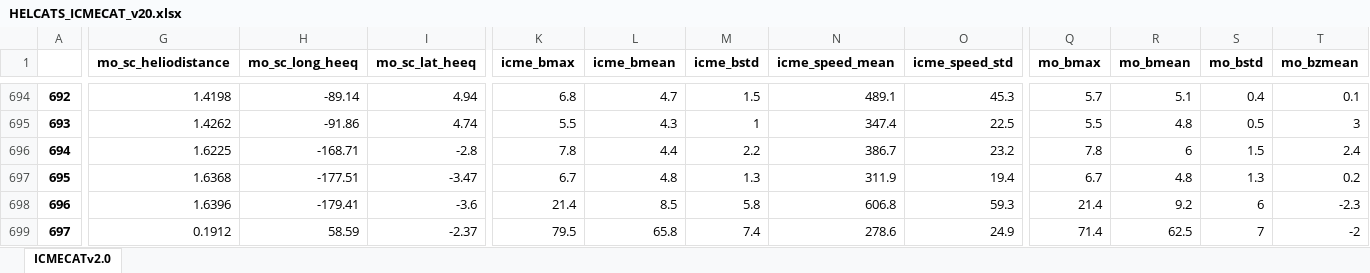
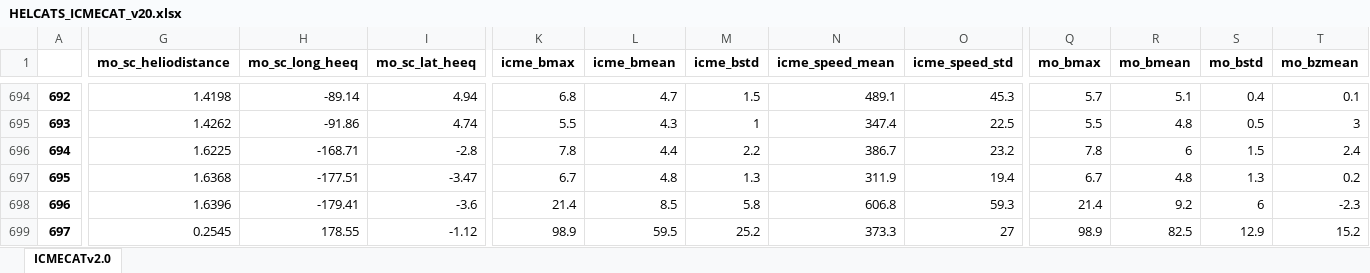
Before and after one commit to cmoestl/heliocats, an Excel workbook: icmecat/HELCATS_ICMECAT_v20.xlsx, sheet ICMECATv2.0, drawn as a sheet; only a part is shown, gaps mark what is left out; values as stored, in another font and other column widths than the file's, no borders; the diff covers the shown part only; the diff names each change by its address in the sheet, - before the commit and + after, or states it on an @@ line.

```diff
--- a/icmecat/HELCATS_ICMECAT_v20.xlsx (sheet ICMECATv2.0)
+++ b/icmecat/HELCATS_ICMECAT_v20.xlsx (sheet ICMECATv2.0)
-G699 (mo_sc_heliodistance): 0.1912
+G699 (mo_sc_heliodistance): 0.2545
-H699 (mo_sc_long_heeq): 58.59
+H699 (mo_sc_long_heeq): 178.55
-I699 (mo_sc_lat_heeq): -2.37
+I699 (mo_sc_lat_heeq): -1.12
-K699 (icme_bmax): 79.5
+K699 (icme_bmax): 98.9
-L699 (icme_bmean): 65.8
+L699 (icme_bmean): 59.5
-M699 (icme_bstd): 7.4
+M699 (icme_bstd): 25.2
-N699 (icme_speed_mean): 278.6
+N699 (icme_speed_mean): 373.3
-O699 (icme_speed_std): 24.9
+O699 (icme_speed_std): 27
-Q699 (mo_bmax): 71.4
+Q699 (mo_bmax): 98.9
-R699 (mo_bmean): 62.5
+R699 (mo_bmean): 82.5
-S699 (mo_bstd): 7
+S699 (mo_bstd): 12.9
-T699 (mo_bzmean): -2
+T699 (mo_bzmean): 15.2
```
Also changed, not shown: 19 edited cells elsewhere in this sheet, 11 other files.
